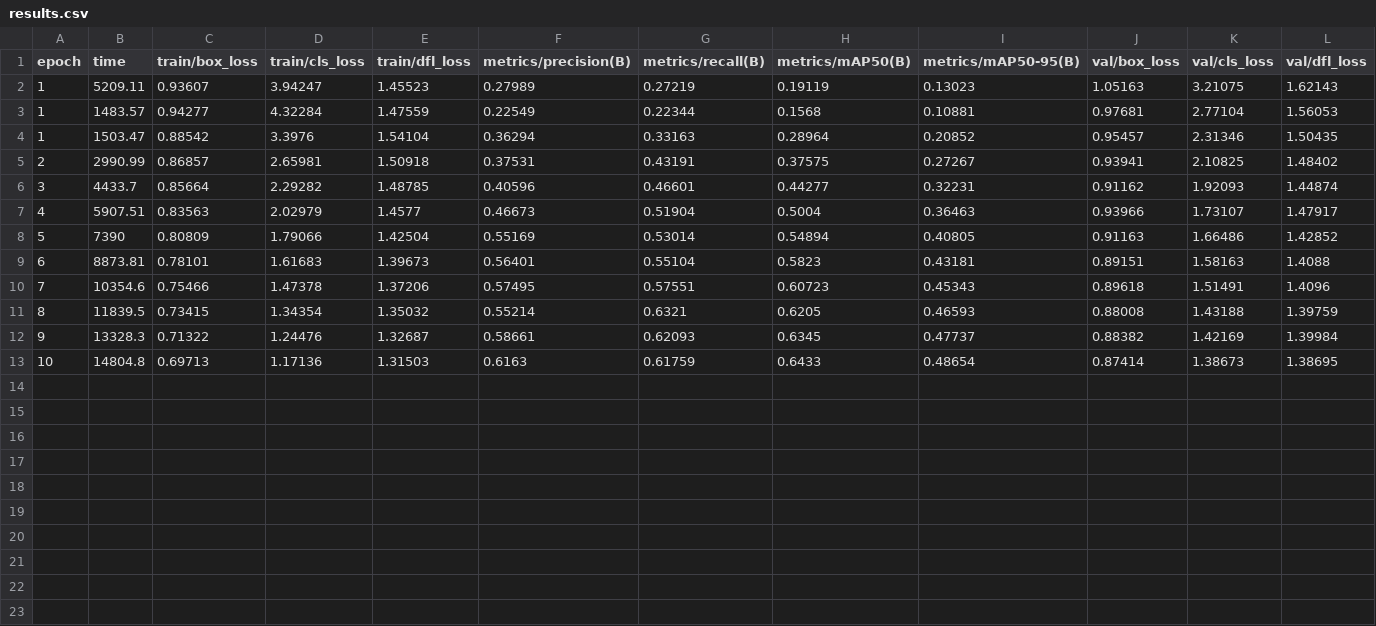
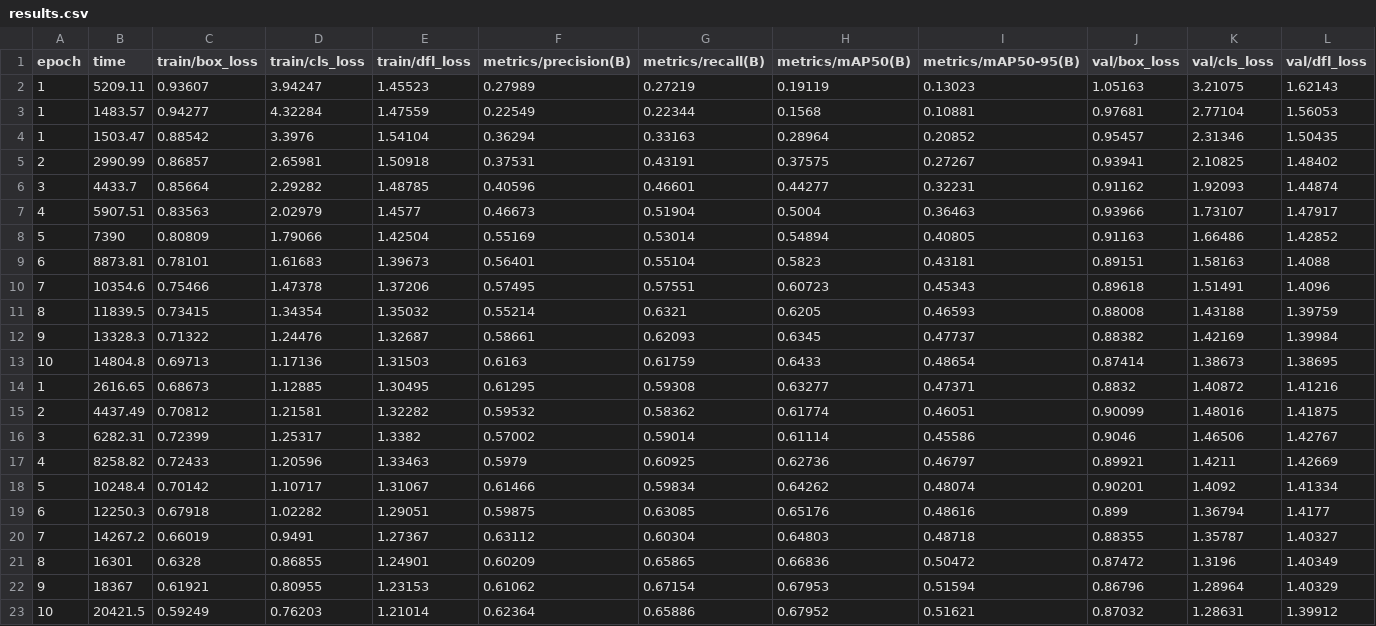
Before and after one commit to Oynex/FoodApp, a CSV file: saved/yolov8_uec_food100/results.csv, drawn as a sheet; only a part is shown; rows hold the shown columns only; the diff names each change by its address in the sheet, - before the commit and + after, or states it on an @@ line.

```diff
--- a/saved/yolov8_uec_food100/results.csv
+++ b/saved/yolov8_uec_food100/results.csv
+row 14: 1 | 2616.65 | 0.68673 | 1.12885 | 1.30495 | 0.61295 | 0.59308 | 0.63277 | 0.47371 | 0.8832 | 1.40872 | 1.41216
+row 15: 2 | 4437.49 | 0.70812 | 1.21581 | 1.32282 | 0.59532 | 0.58362 | 0.61774 | 0.46051 | 0.90099 | 1.48016 | 1.41875
+row 16: 3 | 6282.31 | 0.72399 | 1.25317 | 1.3382 | 0.57002 | 0.59014 | 0.61114 | 0.45586 | 0.9046 | 1.46506 | 1.42767
+row 17: 4 | 8258.82 | 0.72433 | 1.20596 | 1.33463 | 0.5979 | 0.60925 | 0.62736 | 0.46797 | 0.89921 | 1.4211 | 1.42669
+row 18: 5 | 10248.4 | 0.70142 | 1.10717 | 1.31067 | 0.61466 | 0.59834 | 0.64262 | 0.48074 | 0.90201 | 1.4092 | 1.41334
+row 19: 6 | 12250.3 | 0.67918 | 1.02282 | 1.29051 | 0.59875 | 0.63085 | 0.65176 | 0.48616 | 0.899 | 1.36794 | 1.4177
+row 20: 7 | 14267.2 | 0.66019 | 0.9491 | 1.27367 | 0.63112 | 0.60304 | 0.64803 | 0.48718 | 0.88355 | 1.35787 | 1.40327
+row 21: 8 | 16301 | 0.6328 | 0.86855 | 1.24901 | 0.60209 | 0.65865 | 0.66836 | 0.50472 | 0.87472 | 1.3196 | 1.40349
+row 22: 9 | 18367 | 0.61921 | 0.80955 | 1.23153 | 0.61062 | 0.67154 | 0.67953 | 0.51594 | 0.86796 | 1.28964 | 1.40329
+row 23: 10 | 20421.5 | 0.59249 | 0.76203 | 1.21014 | 0.62364 | 0.65886 | 0.67952 | 0.51621 | 0.87032 | 1.28631 | 1.39912
```
Also changed, not shown: 20 other files.
